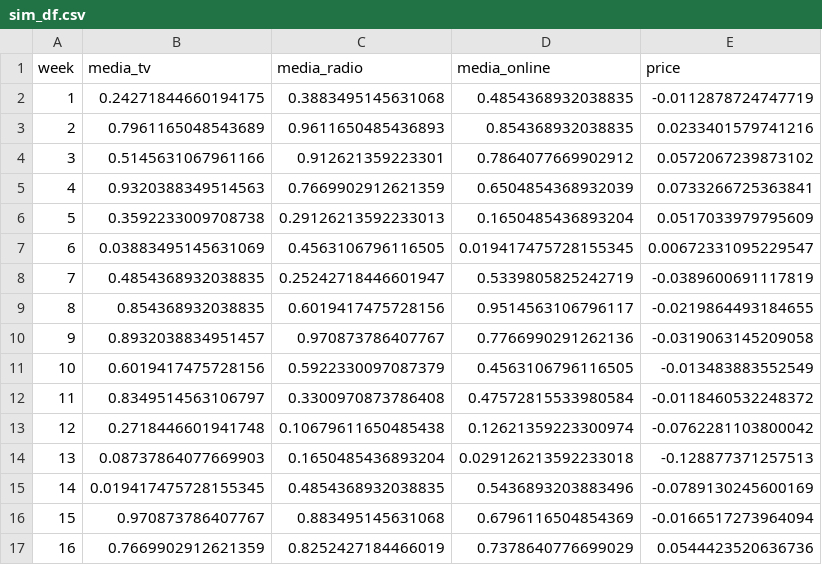
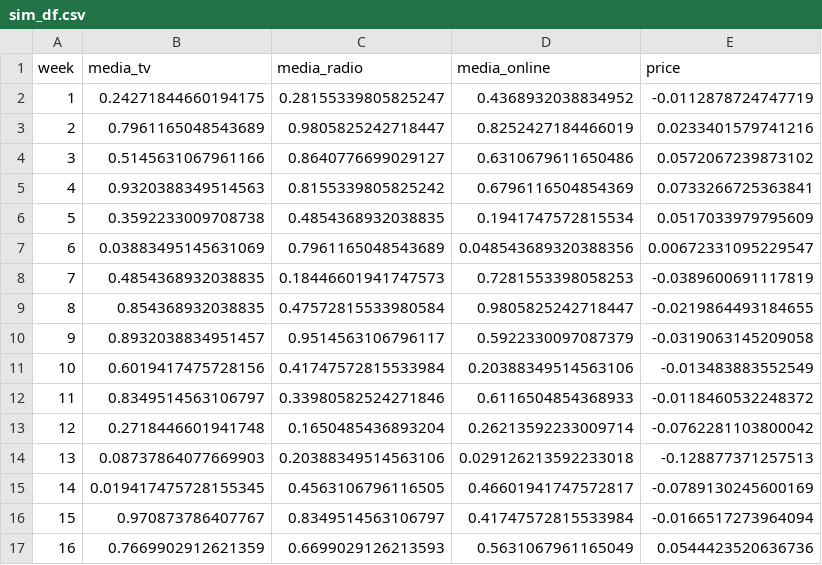
Before and after one commit to alexhallam/media_mix_sim, a CSV file: sim_df.csv, drawn as a sheet; only a part is shown; the diff covers the shown part only.

```diff
--- a/sim_df.csv
+++ b/sim_df.csv
@@ -1,17 +1,17 @@
 week,media_tv,media_radio,media_online,price
-1,0.24271844660194175,0.3883495145631068,0.4854368932038835,-0.0112878724747719
-2,0.7961165048543689,0.9611650485436893,0.854368932038835,0.0233401579741216
-3,0.5145631067961166,0.912621359223301,0.7864077669902912,0.0572067239873102
-4,0.9320388349514563,0.7669902912621359,0.6504854368932039,0.0733266725363841
-5,0.3592233009708738,0.29126213592233013,0.1650485436893204,0.0517033979795609
-6,0.03883495145631069,0.4563106796116505,0.019417475728155345,0.00672331095229547
-7,0.4854368932038835,0.25242718446601947,0.5339805825242719,-0.0389600691117819
-8,0.854368932038835,0.6019417475728156,0.9514563106796117,-0.0219864493184655
-9,0.8932038834951457,0.970873786407767,0.7766990291262136,-0.0319063145209058
-10,0.6019417475728156,0.5922330097087379,0.4563106796116505,-0.013483883552549
-11,0.8349514563106797,0.3300970873786408,0.47572815533980584,-0.0118460532248372
-12,0.2718446601941748,0.10679611650485438,0.12621359223300974,-0.0762281103800042
-13,0.08737864077669903,0.1650485436893204,0.029126213592233018,-0.128877371257513
-14,0.019417475728155345,0.4854368932038835,0.5436893203883496,-0.0789130245600169
-15,0.970873786407767,0.883495145631068,0.6796116504854369,-0.0166517273964094
-16,0.7669902912621359,0.8252427184466019,0.7378640776699029,0.0544423520636736
+1,0.24271844660194175,0.28155339805825247,0.4368932038834952,-0.0112878724747719
+2,0.7961165048543689,0.9805825242718447,0.8252427184466019,0.0233401579741216
+3,0.5145631067961166,0.8640776699029127,0.6310679611650486,0.0572067239873102
+4,0.9320388349514563,0.8155339805825242,0.6796116504854369,0.0733266725363841
+5,0.3592233009708738,0.4854368932038835,0.1941747572815534,0.0517033979795609
+6,0.03883495145631069,0.7961165048543689,0.048543689320388356,0.00672331095229547
+7,0.4854368932038835,0.18446601941747573,0.7281553398058253,-0.0389600691117819
+8,0.854368932038835,0.47572815533980584,0.9805825242718447,-0.0219864493184655
+9,0.8932038834951457,0.9514563106796117,0.5922330097087379,-0.0319063145209058
+10,0.6019417475728156,0.41747572815533984,0.20388349514563106,-0.013483883552549
+11,0.8349514563106797,0.33980582524271846,0.6116504854368933,-0.0118460532248372
+12,0.2718446601941748,0.1650485436893204,0.26213592233009714,-0.0762281103800042
+13,0.08737864077669903,0.20388349514563106,0.029126213592233018,-0.128877371257513
+14,0.019417475728155345,0.4563106796116505,0.46601941747572817,-0.0789130245600169
+15,0.970873786407767,0.8349514563106797,0.41747572815533984,-0.0166517273964094
+16,0.7669902912621359,0.6699029126213593,0.5631067961165049,0.0544423520636736
```
Also changed, not shown: 169 edited cells elsewhere in this file, clean_data.csv, 3 other files.
